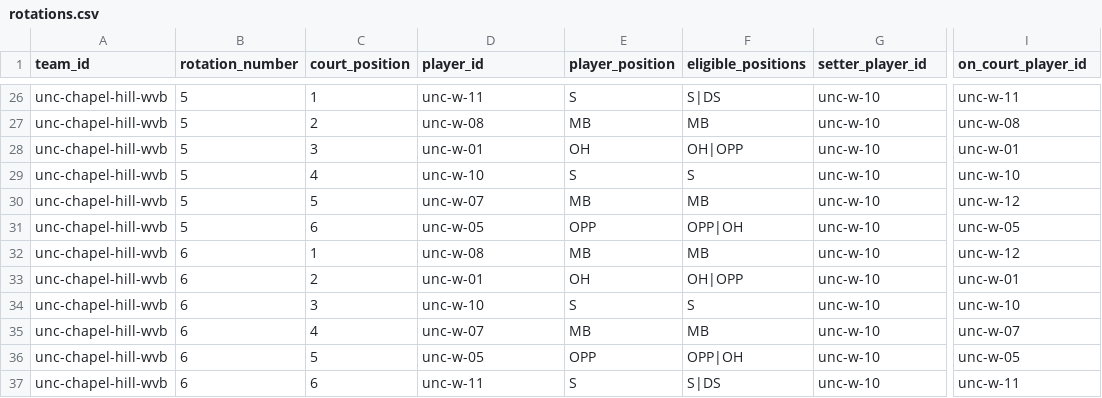
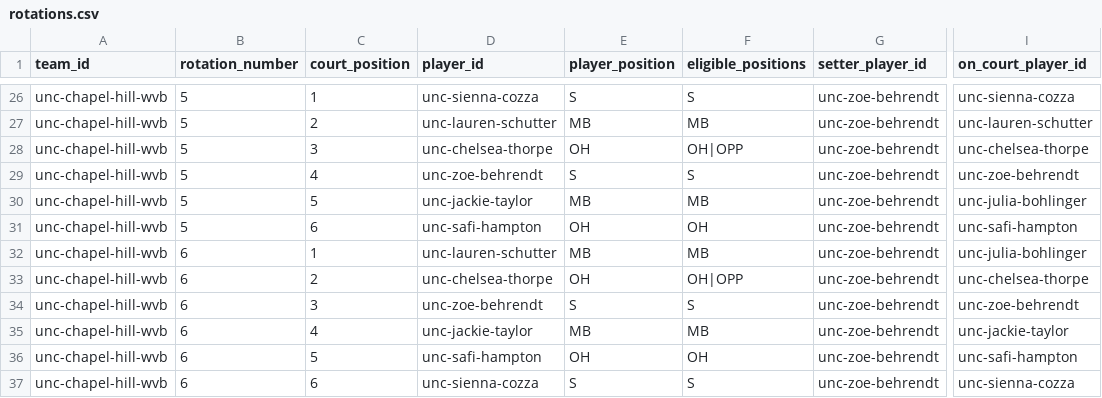
Before and after one commit to schappi1-byte/SPIKE, a CSV file: backend/data/unc_chapel_hill/rotations.csv, drawn as a sheet; only a part is shown, gaps mark what is left out; the diff covers the shown part only; the diff names each change by its address in the sheet, - before the commit and + after, or states it on an @@ line.

```diff
--- a/backend/data/unc_chapel_hill/rotations.csv
+++ b/backend/data/unc_chapel_hill/rotations.csv
-D26 (player_id): unc-w-11
+D26 (player_id): unc-sienna-cozza
-F26 (eligible_positions): S|DS
+F26 (eligible_positions): S
-G26:G37 (setter_player_id): unc-w-10
+G26:G37 (setter_player_id): unc-zoe-behrendt
-I26 (on_court_player_id): unc-w-11
+I26 (on_court_player_id): unc-sienna-cozza
-D27 (player_id): unc-w-08
+D27 (player_id): unc-lauren-schutter
-I27 (on_court_player_id): unc-w-08
+I27 (on_court_player_id): unc-lauren-schutter
-D28 (player_id): unc-w-01
+D28 (player_id): unc-chelsea-thorpe
-I28 (on_court_player_id): unc-w-01
+I28 (on_court_player_id): unc-chelsea-thorpe
-D29 (player_id): unc-w-10
+D29 (player_id): unc-zoe-behrendt
-I29 (on_court_player_id): unc-w-10
+I29 (on_court_player_id): unc-zoe-behrendt
-D30 (player_id): unc-w-07
+D30 (player_id): unc-jackie-taylor
-I30 (on_court_player_id): unc-w-12
+I30 (on_court_player_id): unc-julia-bohlinger
-D31 (player_id): unc-w-05
+D31 (player_id): unc-safi-hampton
-E31 (player_position): OPP
+E31 (player_position): OH
-F31 (eligible_positions): OPP|OH
+F31 (eligible_positions): OH
-I31 (on_court_player_id): unc-w-05
+I31 (on_court_player_id): unc-safi-hampton
-D32 (player_id): unc-w-08
+D32 (player_id): unc-lauren-schutter
-I32 (on_court_player_id): unc-w-12
+I32 (on_court_player_id): unc-julia-bohlinger
-D33 (player_id): unc-w-01
+D33 (player_id): unc-chelsea-thorpe
-I33 (on_court_player_id): unc-w-01
+I33 (on_court_player_id): unc-chelsea-thorpe
-D34 (player_id): unc-w-10
+D34 (player_id): unc-zoe-behrendt
-I34 (on_court_player_id): unc-w-10
+I34 (on_court_player_id): unc-zoe-behrendt
-D35 (player_id): unc-w-07
+D35 (player_id): unc-jackie-taylor
-I35 (on_court_player_id): unc-w-07
+I35 (on_court_player_id): unc-jackie-taylor
-D36 (player_id): unc-w-05
+D36 (player_id): unc-safi-hampton
-E36 (player_position): OPP
+E36 (player_position): OH
-F36 (eligible_positions): OPP|OH
+F36 (eligible_positions): OH
-I36 (on_court_player_id): unc-w-05
+I36 (on_court_player_id): unc-safi-hampton
-D37 (player_id): unc-w-11
+D37 (player_id): unc-sienna-cozza
-F37 (eligible_positions): S|DS
+F37 (eligible_positions): S
-I37 (on_court_player_id): unc-w-11
+I37 (on_court_player_id): unc-sienna-cozza
```
Also changed, not shown: 84 edited cells elsewhere in this file, backend/data/unc_chapel_hill/coach_feedback.csv, backend/data/unc_chapel_hill/player_stats.csv, 29 other files.
